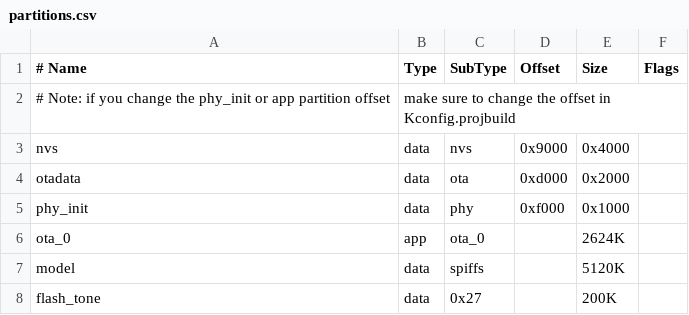
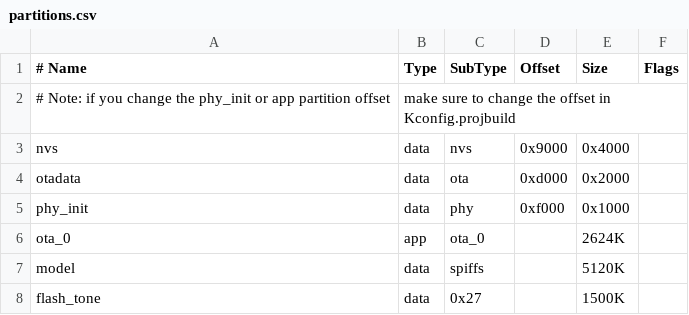
Before and after one commit to rstreets96/voice_sound_machine, a CSV file: partitions.csv, drawn as a sheet.

```diff
--- a/partitions.csv
+++ b/partitions.csv
@@ -7,2 +7,2 @@ ota_0,        app,  ota_0,         ,    2624K,
 model,        data, spiffs,        ,    5120K,
-flash_tone,   data, 0x27,          ,    200K,
+flash_tone,   data, 0x27,          ,    1500K,
```
Also changed, not shown: partitions_esp32.csv, 8 other files.
